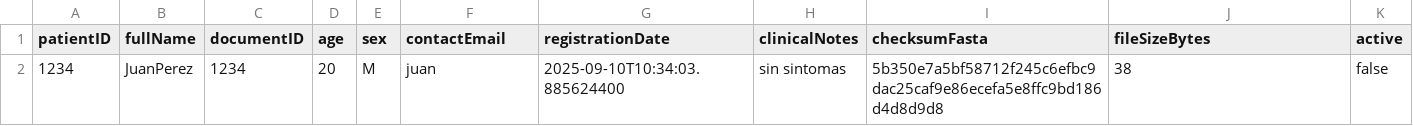
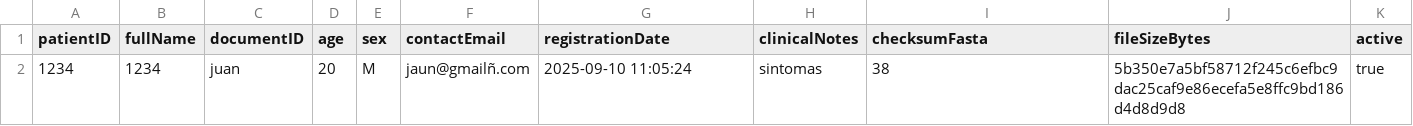
Before and after one commit to JuanCa240/SecureGenomicServer, a CSV file: data/patients.csv, drawn as a sheet.

```diff
--- a/data/patients.csv
+++ b/data/patients.csv
@@ -1,2 +1,2 @@
 patientID,fullName,documentID,age,sex,contactEmail,registrationDate,clinicalNotes,checksumFasta,fileSizeBytes,active
-1234,JuanPerez,1234,20,M,juan,2025-09-10T10:34:03.885624400,sin sintomas,5b350e7a5bf58712f245c6efbc9dac25caf9e86ecefa5e8ffc9bd186d4d8d9d8,38,false
+1234,1234,juan,20,M,jaun@gmailñ.com,2025-09-10 11:05:24,sintomas,38,5b350e7a5bf58712f245c6efbc9dac25caf9e86ecefa5e8ffc9bd186d4d8d9d8,true
```
Also changed, not shown: data/reports.csv, 12 other files.
